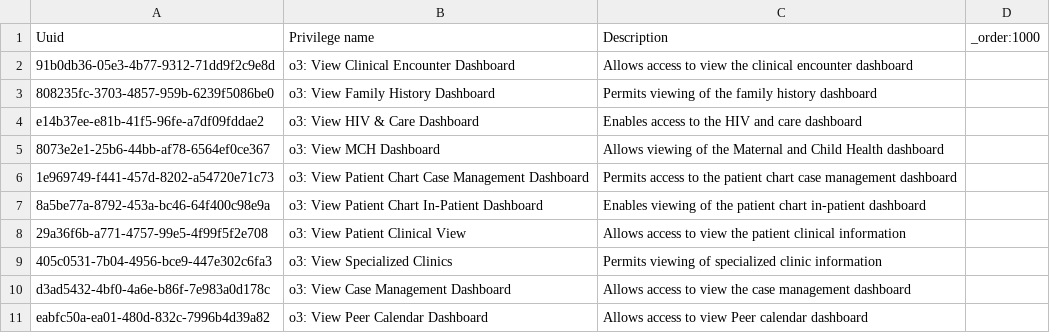
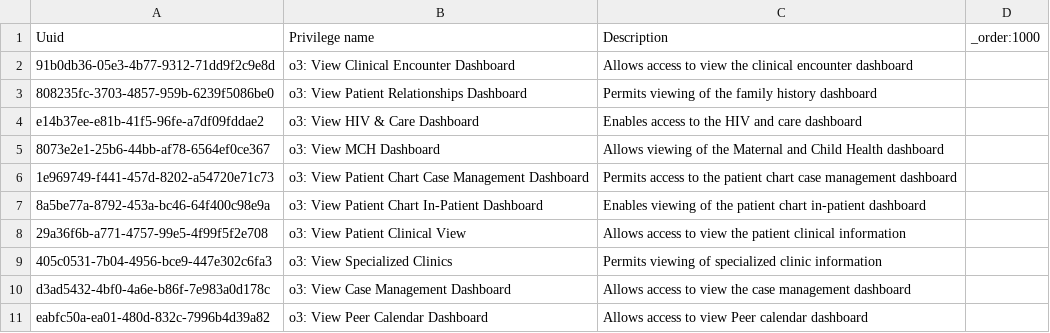
Before and after one commit to enyaencha/openmrs-config-kenyaemr, a CSV file: configuration/privileges/kenyaemr_esm_patient_clinical_view_app.csv, drawn as a sheet.

```diff
--- a/configuration/privileges/kenyaemr_esm_patient_clinical_view_app.csv
+++ b/configuration/privileges/kenyaemr_esm_patient_clinical_view_app.csv
@@ -2,3 +2,3 @@ Uuid,Privilege name,Description,_order:1000
 91b0db36-05e3-4b77-9312-71dd9f2c9e8d,o3: View Clinical Encounter Dashboard,Allows access to view the clinical encounter dashboard,
-808235fc-3703-4857-959b-6239f5086be0,o3: View Family History Dashboard,Permits viewing of the family history dashboard,
+808235fc-3703-4857-959b-6239f5086be0,o3: View Patient Relationships Dashboard,Permits viewing of the family history dashboard,
 e14b37ee-e81b-41f5-96fe-a7df09fddae2,o3: View HIV & Care Dashboard,Enables access to the HIV and care dashboard,
```
Also changed, not shown: configuration/privileges/kenyaemr_esm_billing_app.csv, configuration/privileges/openmrs_esm_patient_chart_app.csv, 5 other files.
